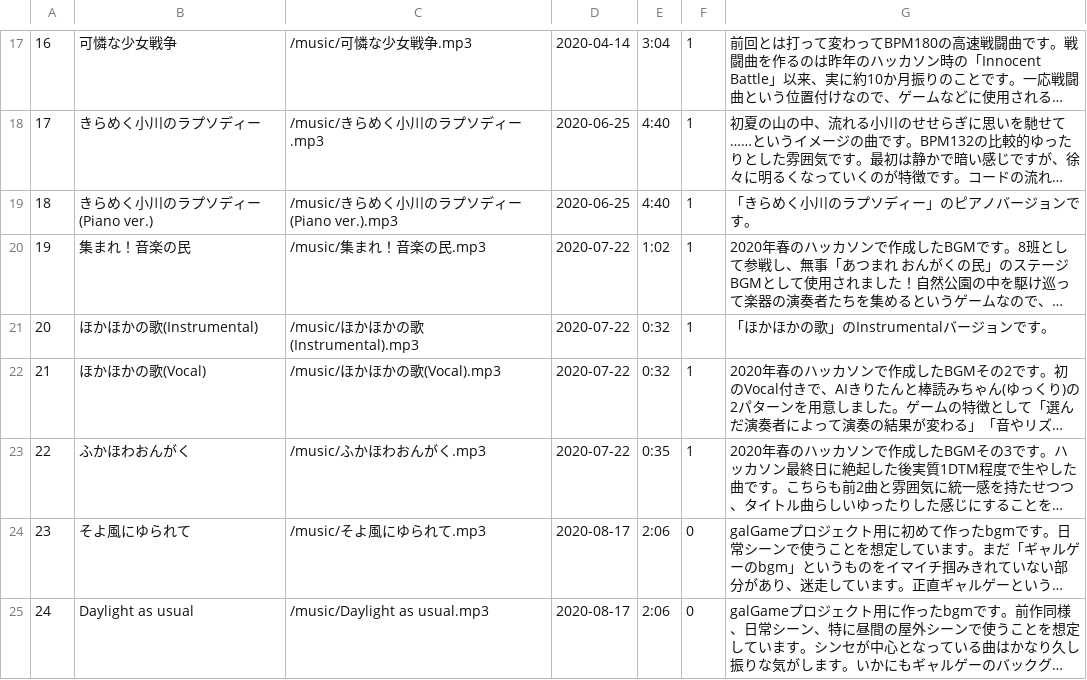
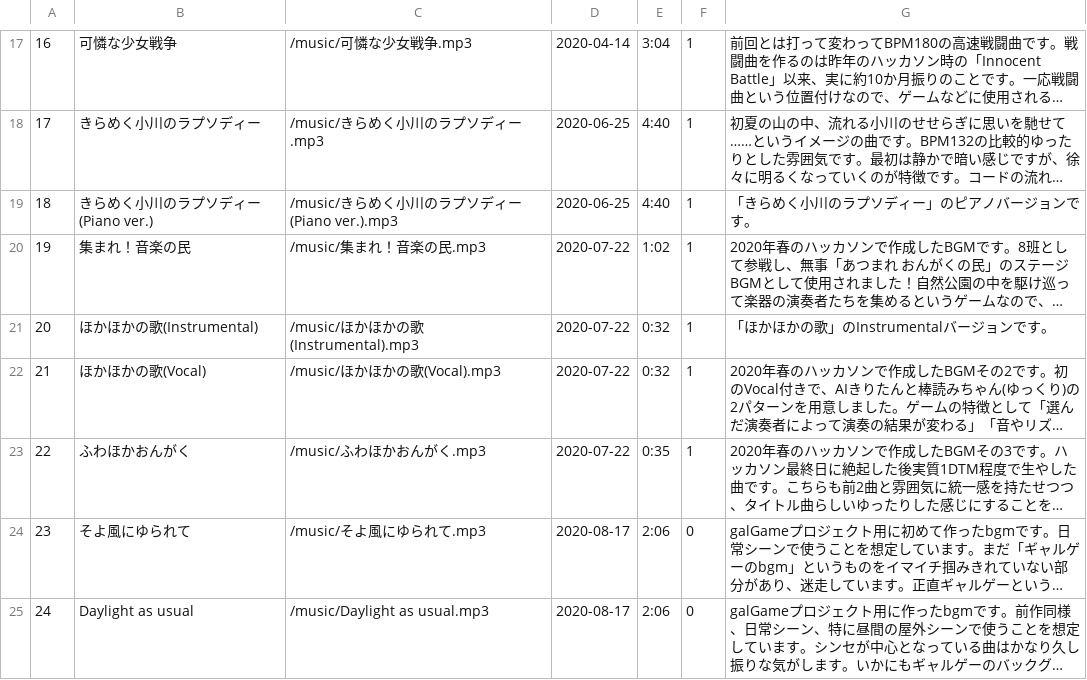
Before and after one commit to aya-se/my-music, a CSV file: public/data/musics.csv, drawn as a sheet; only a part is shown, gaps mark what is left out; long unchanged cells end in …; the diff names each change by its address in the sheet, - before the commit and + after, or states it on an @@ line.

```diff
--- a/public/data/musics.csv
+++ b/public/data/musics.csv
-B23: ふかほわおんがく
+B23: ふわほかおんがく
-C23: /music/ふかほわおんがく.mp3
+C23: /music/ふわほかおんがく.mp3
```
Also changed, not shown: 13 other files.
